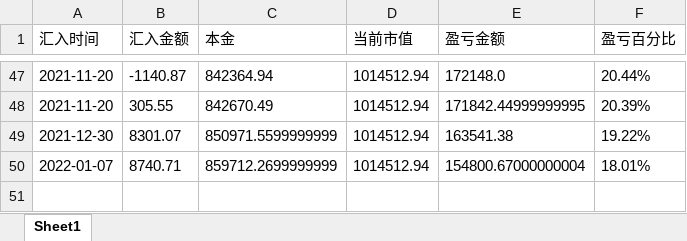
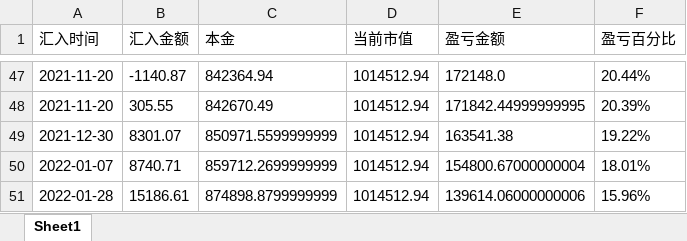
Before and after one commit to liuxingmoon/tool, an Excel workbook: 股票信息.xlsx, sheet Sheet1, drawn as a sheet; only a part is shown, gaps mark what is left out; values as stored, in another font and other column widths than the file's, no borders; the diff names each change by its address in the sheet, - before the commit and + after, or states it on an @@ line.

```diff
--- a/股票信息.xlsx (sheet Sheet1)
+++ b/股票信息.xlsx (sheet Sheet1)
+row 51: 2022-01-28 | 15186.61 | 874898.8799999999 | 1014512.94 | 139614.06000000006 | 15.96%
```
Also changed, not shown: 1 other file.
